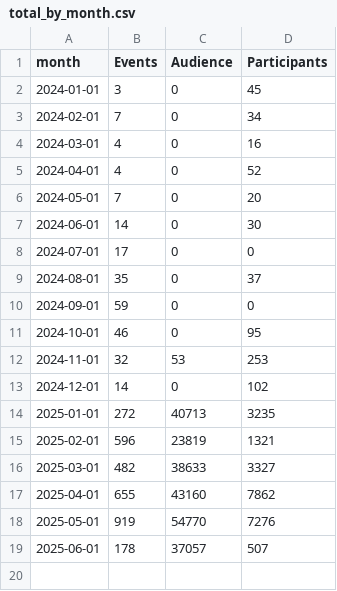
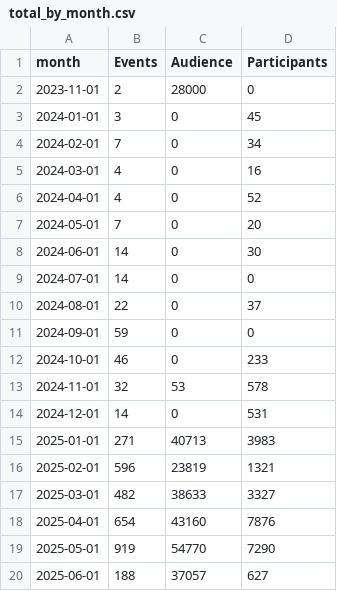
Before and after one commit to open-innovations/bradford-2025, a CSV file: src/themes/programme/_data/events/total_by_month.csv, drawn as a sheet.

```diff
--- a/src/themes/programme/_data/events/total_by_month.csv
+++ b/src/themes/programme/_data/events/total_by_month.csv
@@ -1,2 +1,3 @@
 month,Events,Audience,Participants
+2023-11-01,2,28000,0
 2024-01-01,3,0,45
@@ -7,13 +8,13 @@ month,Events,Audience,Participants
 2024-06-01,14,0,30
-2024-07-01,17,0,0
-2024-08-01,35,0,37
+2024-07-01,14,0,0
+2024-08-01,22,0,37
 2024-09-01,59,0,0
-2024-10-01,46,0,95
-2024-11-01,32,53,253
-2024-12-01,14,0,102
-2025-01-01,272,40713,3235
+2024-10-01,46,0,233
+2024-11-01,32,53,578
+2024-12-01,14,0,531
+2025-01-01,271,40713,3983
 2025-02-01,596,23819,1321
 2025-03-01,482,38633,3327
-2025-04-01,655,43160,7862
-2025-05-01,919,54770,7276
-2025-06-01,178,37057,507
+2025-04-01,654,43160,7876
+2025-05-01,919,54770,7290
+2025-06-01,188,37057,627
```
Also changed, not shown: src/themes/programme/_data/events/monthly_breakdown.csv, src/themes/programme/_data/events/monthly_by_project.csv, 22 other files.
